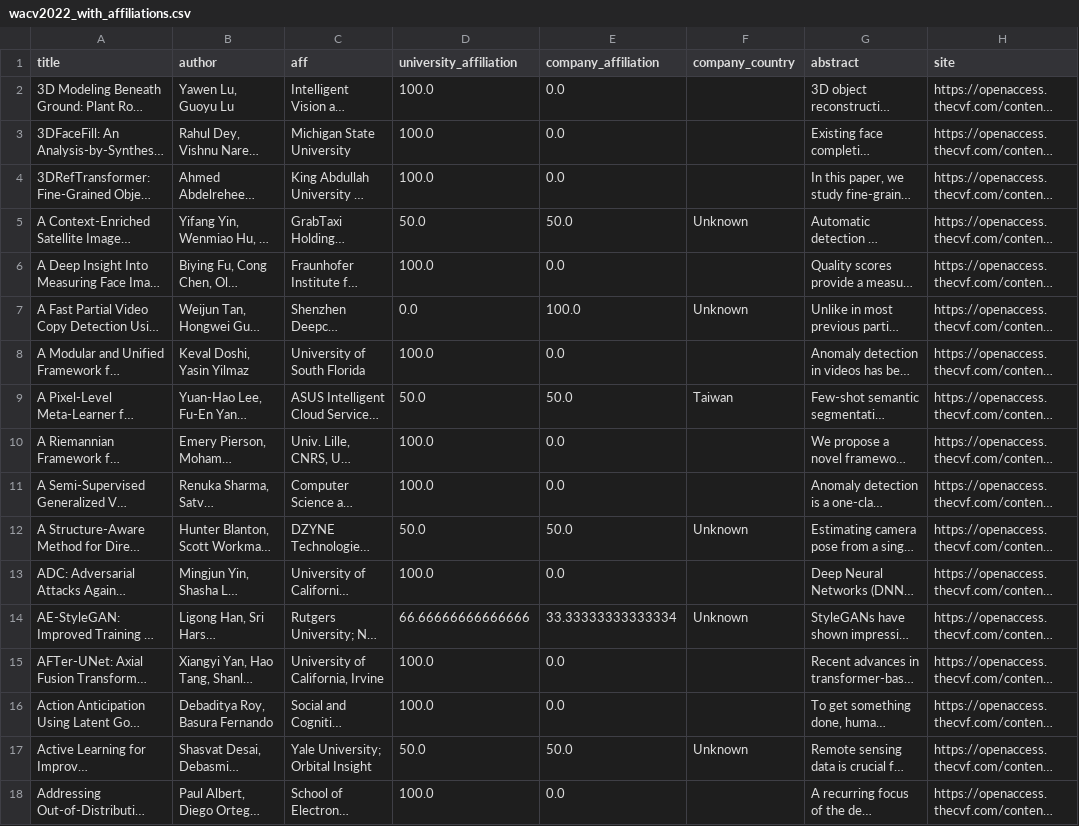
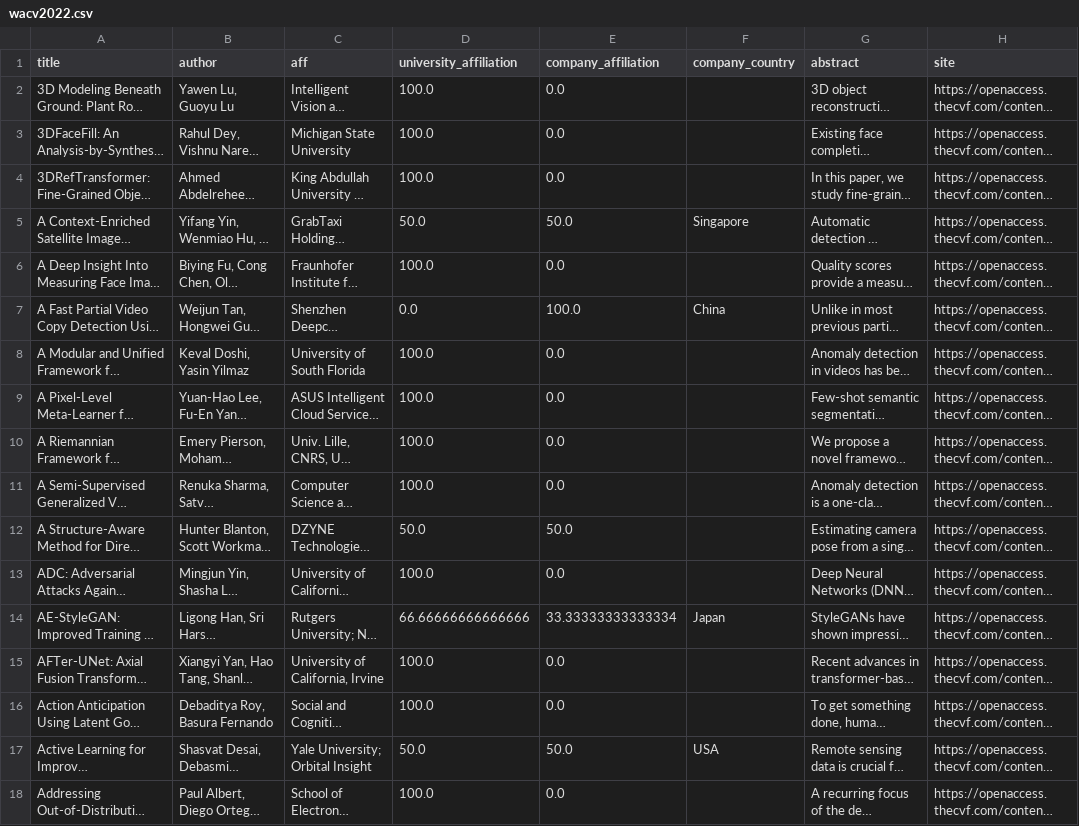
Before and after one commit to mervekocabas/Data_Literacy, a CSV file: data/wacv_preprocessed/wacv2022.csv (was data/wacv/wacv2022_with_affiliations.csv), drawn as a sheet; only a part is shown; long unchanged cells end in …; the diff covers the shown part only; the diff names each change by its address in the sheet, - before the commit and + after, or states it on an @@ line.

```diff
--- a/data/wacv/wacv2022_with_affiliations.csv
+++ b/data/wacv_preprocessed/wacv2022.csv
-F5 (company_country): Unknown
+F5 (company_country): Singapore
-F7 (company_country): Unknown
+F7 (company_country): China
-D9 (university_affiliation): 50.0
+D9 (university_affiliation): 100.0
-E9 (company_affiliation): 50.0
+E9 (company_affiliation): 0.0
-F9 (company_country): Taiwan
+F9 (company_country): (empty)
-F12 (company_country): Unknown
+F12 (company_country): (empty)
-F14 (company_country): Unknown
+F14 (company_country): Japan
-F17 (company_country): Unknown
+F17 (company_country): USA
```
Also changed, not shown: 125 edited cells elsewhere in this file, data/wacv_preprocessed/wacv2020.csv, data/wacv_preprocessed/wacv2021.csv, 11 other files.
